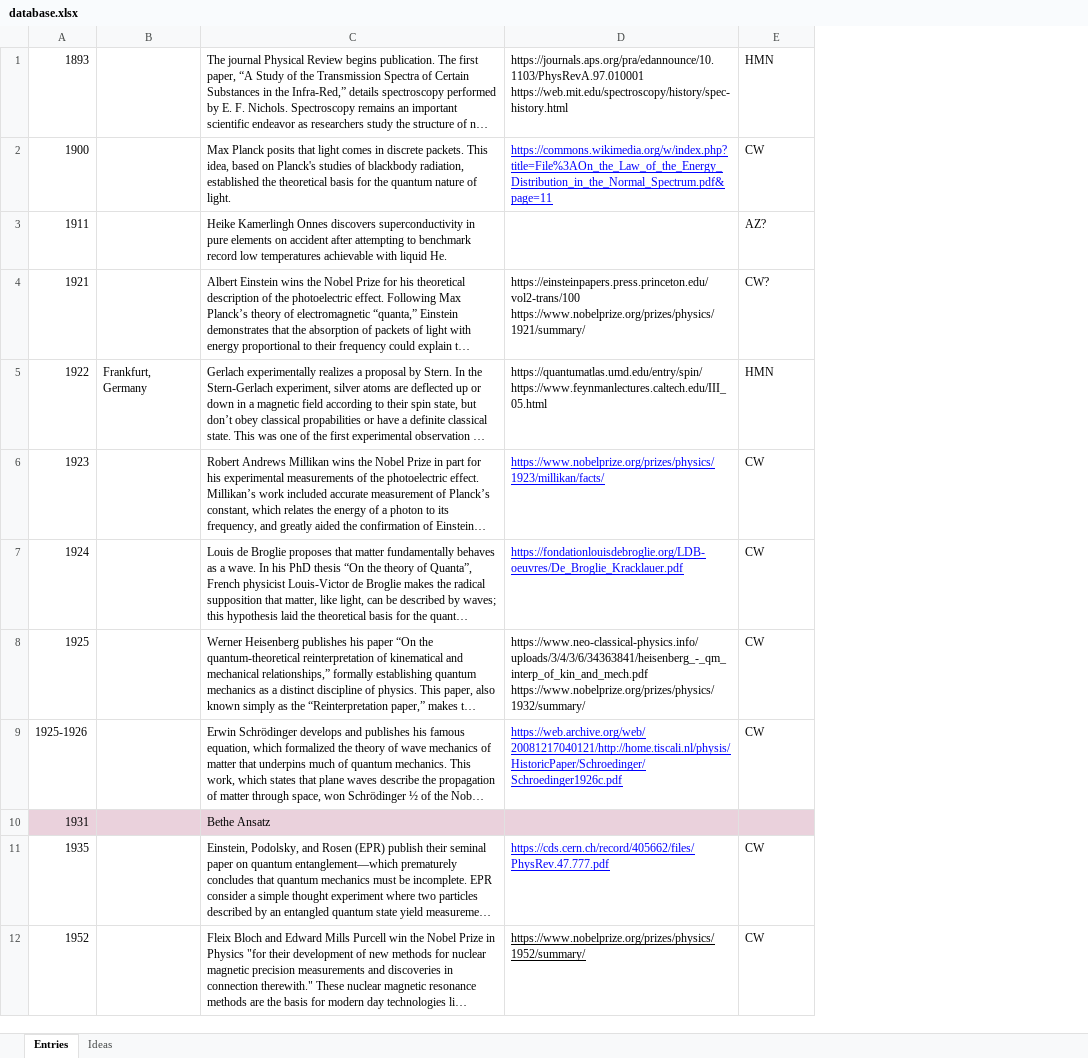
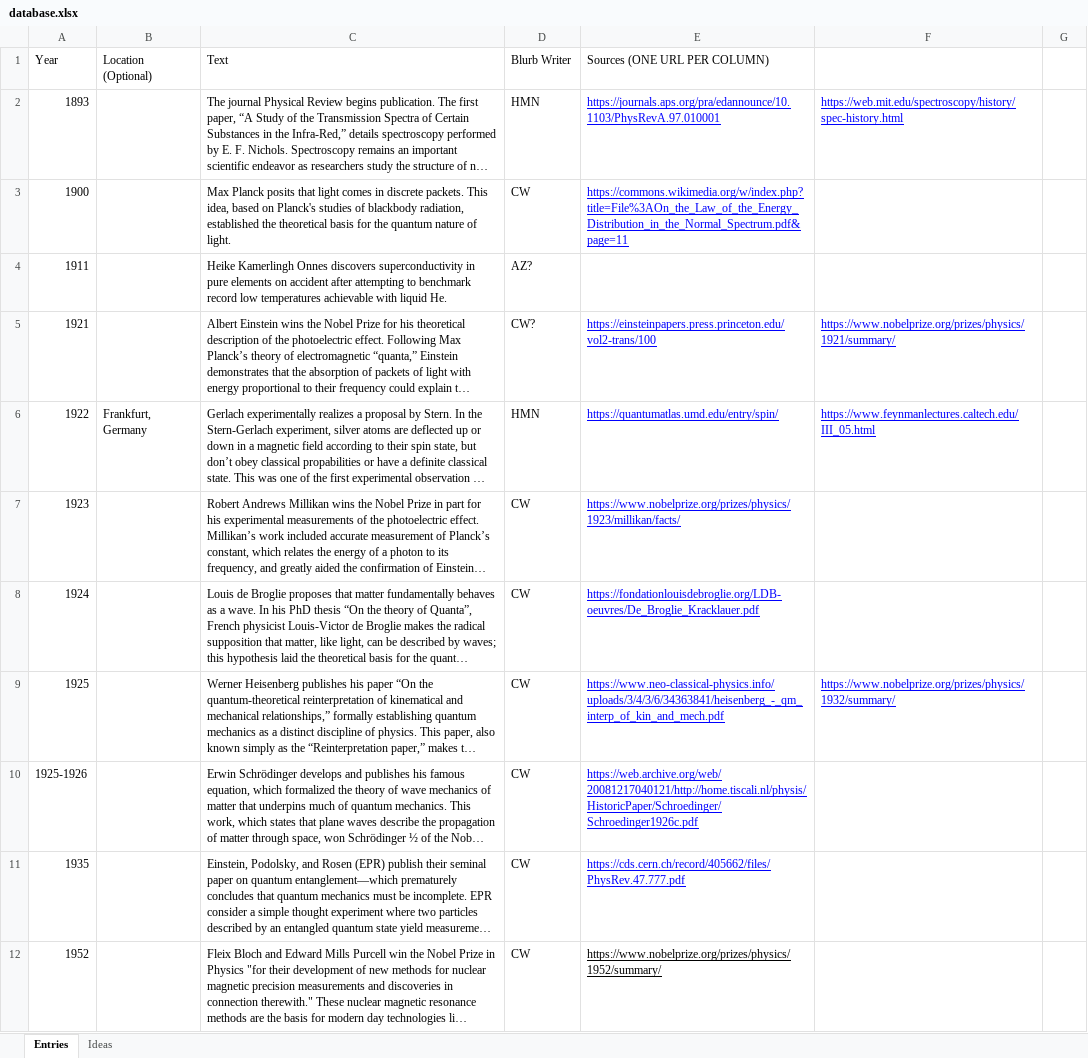
Before and after one commit to yzhuj/yzhuj.github.io, an Excel workbook: quantum shorts 2025/database.xlsx, sheet Entries, drawn as a sheet; only a part is shown; long unchanged cells end in …; values as stored, in another font and other column widths than the file's, no borders; charts and pictures not drawn; removed rows and columns are numbered as before the commit, all else as after; ↵ is a line break in a cell; the diff names each change by its address in the sheet, - before the commit and + after, or states it on an @@ line.

```diff
--- a/quantum shorts 2025/database.xlsx (sheet Entries)
+++ b/quantum shorts 2025/database.xlsx (sheet Entries)
-column D, rows 1-9: https://journals.aps.org/pra/edannounce/10.1103/PhysRevA.97.010001 ↵ https://web.mit.edu/spectroscopy/history/spec-history.html | https://commons.wikimedia.org/w/index.php?title=File%3AOn_the_Law_of_the_Energy_Distribution_in_the_Normal_Spectrum.pdf&page=11 |  | https://einsteinpapers.press.princeton.edu/vol2-trans/100 ↵ https://www.nobelprize.org/prizes/physics/1921/summary/ | https://quantumatlas.umd.edu/entry/spin/ ↵ https://www.feynmanlectures.caltech.edu/III_05.html | https://www.nobelprize.org/prizes/physics/1923/millikan/facts/ | https://fondationlouisdebroglie.org/LDB-oeuvres/De_Broglie_Kracklauer.pdf | https://www.neo-classical-physics.info/uploads/3/4/3/6/34363841/heisenberg_-_qm_interp_of_kin_and_mech.pdf ↵ https://www.nobelprize.org/prizes/physics/1932/summary/ | https://web.archive.org/web/20081217040121/http://home.tiscali.nl/physis/HistoricPaper/Schroedinger/Schroedinger1926c.pdf; rows 11-12: https://cds.cern.ch/record/405662/files/PhysRev.47.777.pdf | https://www.nobelprize.org/prizes/physics/1952/summary/
+column E, rows 2-12: https://journals.aps.org/pra/edannounce/10.1103/PhysRevA.97.010001 | https://commons.wikimedia.org/w/index.php?title=File%3AOn_the_Law_of_the_Energy_Distribution_in_the_Normal_Spectrum.pdf&page=11 |  | https://einsteinpapers.press.princeton.edu/vol2-trans/100 | https://quantumatlas.umd.edu/entry/spin/ | https://www.nobelprize.org/prizes/physics/1923/millikan/facts/ | https://fondationlouisdebroglie.org/LDB-oeuvres/De_Broglie_Kracklauer.pdf | https://www.neo-classical-physics.info/uploads/3/4/3/6/34363841/heisenberg_-_qm_interp_of_kin_and_mech.pdf | https://web.archive.org/web/20081217040121/http://home.tiscali.nl/physis/HistoricPaper/Schroedinger/Schroedinger1926c.pdf | https://cds.cern.ch/record/405662/files/PhysRev.47.777.pdf | https://www.nobelprize.org/prizes/physics/1952/summary/
+column F, rows 2-9: https://web.mit.edu/spectroscopy/history/spec-history.html |  |  | https://www.nobelprize.org/prizes/physics/1921/summary/ | https://www.feynmanlectures.caltech.edu/III_05.html |  |  | https://www.nobelprize.org/prizes/physics/1932/summary/
+column G, empty
+row 1: Year | Location (Optional) | Text | Blurb Writer | Sources (ONE URL PER COLUMN)
-row 10: 1931 |  | Bethe Ansatz
```
Also changed, not shown: sheet Ideas, charts or pictures, 2 other files.
